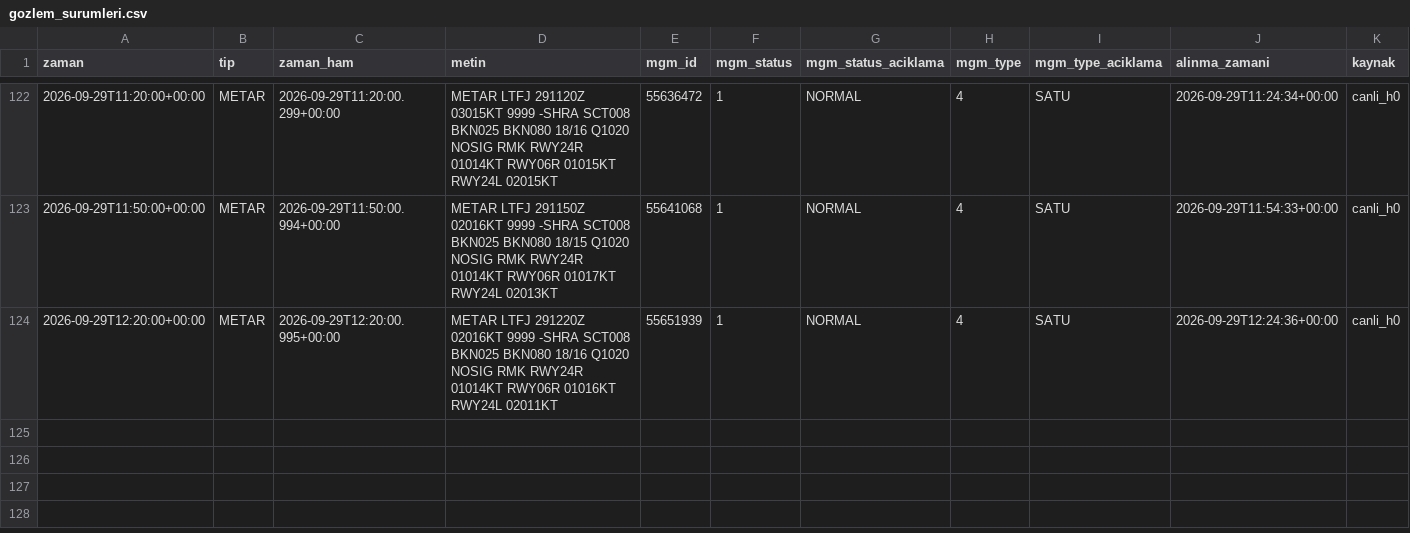
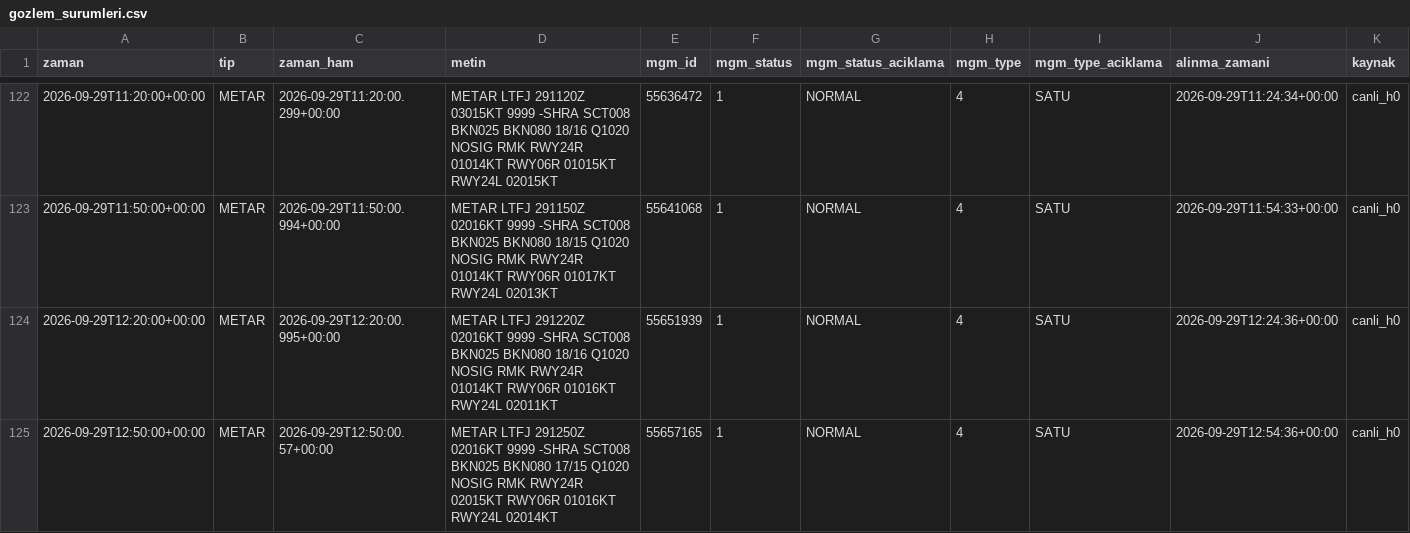
Before and after one commit to atakanoskay1-creator/ltfj-bot, a CSV file: gozlem_surumleri.csv, drawn as a sheet; only a part is shown, gaps mark what is left out.

```diff
--- a/gozlem_surumleri.csv
+++ b/gozlem_surumleri.csv
@@ -124 +124,2 @@ zaman,tip,zaman_ham,metin,mgm_id,mgm_status,mgm_status_aciklama,mgm_type,mgm_typ
 2026-09-29T12:20:00+00:00,METAR,2026-09-29T12:20:00.995+00:00,METAR LTFJ 291220Z 02016KT 9999 -SHRA SCT008 BKN025 BKN080 18/16 Q1020 NOSIG RMK RWY24R 01014KT RWY06R 01016KT RWY24L 02011KT ,55651939,1,NORMAL,4,SATU,2026-09-29T12:24:36+00:00,canli_h0
+2026-09-29T12:50:00+00:00,METAR,2026-09-29T12:50:00.57+00:00,METAR LTFJ 291250Z 02016KT 9999 -SHRA SCT008 BKN025 BKN080 17/15 Q1020 NOSIG RMK RWY24R 02015KT RWY06R 01016KT RWY24L 02014KT ,55657165,1,NORMAL,4,SATU,2026-09-29T12:54:36+00:00,canli_h0
```
Also changed, not shown: gozlem_arsivi.csv, 5 other files.
